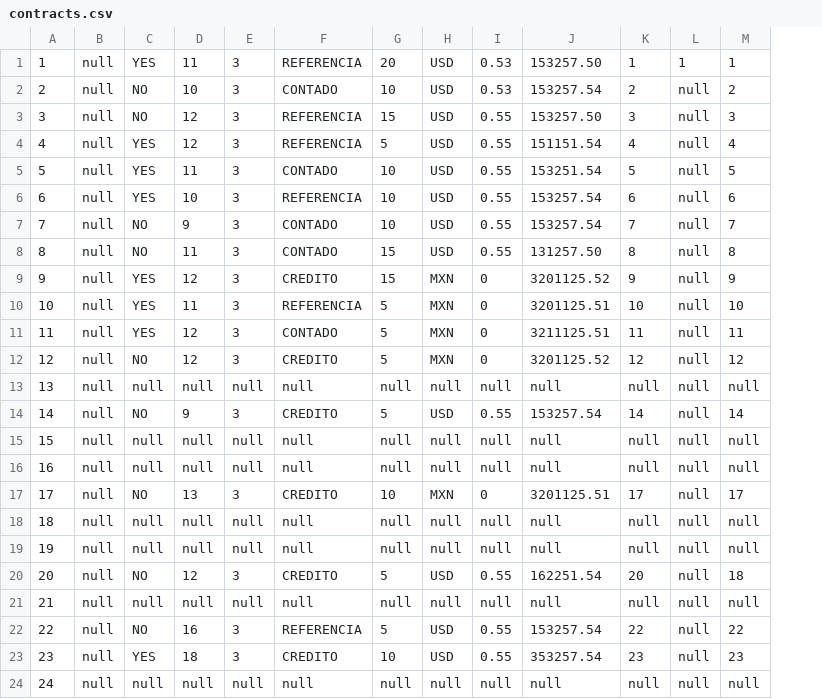
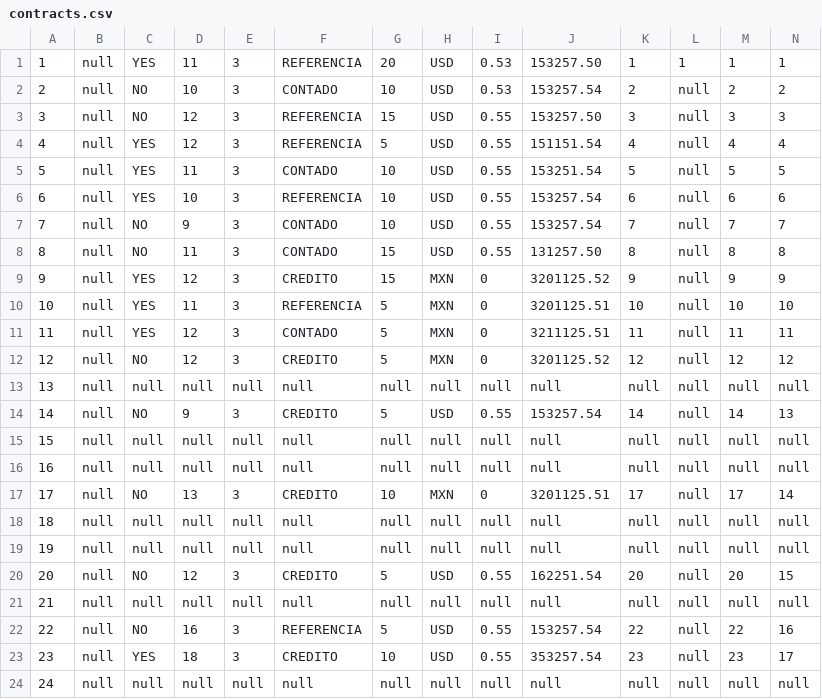
Before and after one commit to AxelLunaB/ListCreator, a CSV file: src/database/csv/contracts.csv, drawn as a sheet; only a part is shown; the diff names each change by its address in the sheet, - before the commit and + after, or states it on an @@ line.

```diff
--- a/src/database/csv/contracts.csv
+++ b/src/database/csv/contracts.csv
+column N, rows 1-24: 1 | 2 | 3 | 4 | 5 | 6 | 7 | 8 | 9 | 10 | 11 | 12 | null | 13 | null | null | 14 | null | null | 15 | null | 16 | 17 | null
-M20: 18
+M20: 20
```
Also changed, not shown: 11 other files.
